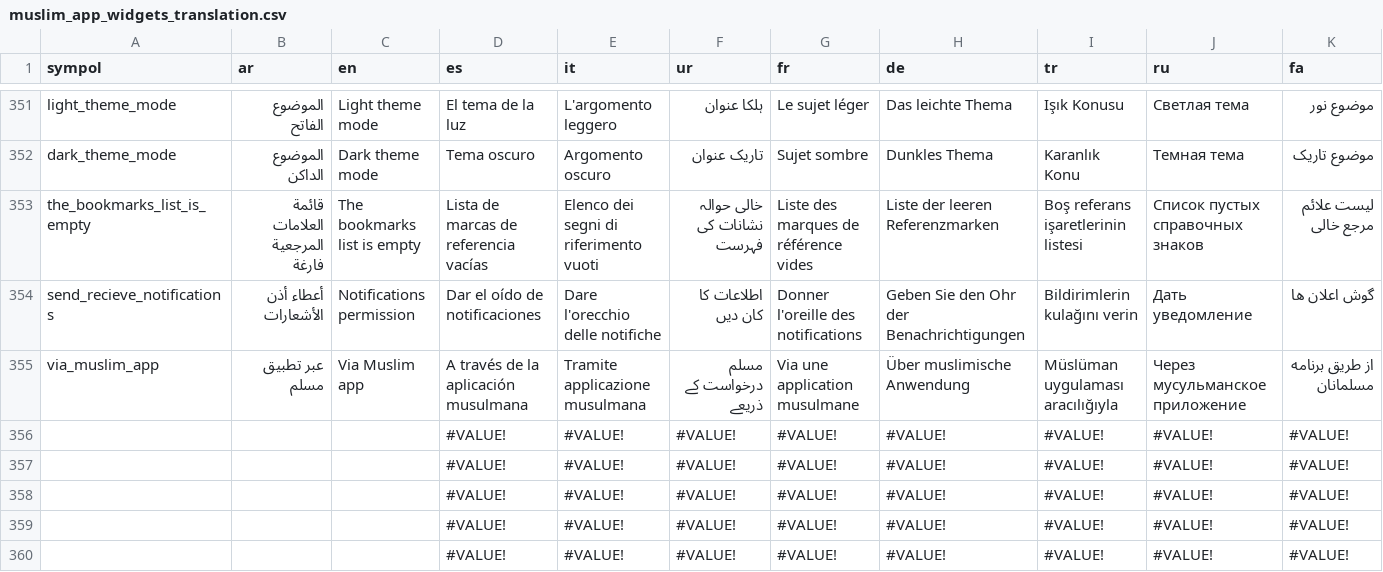
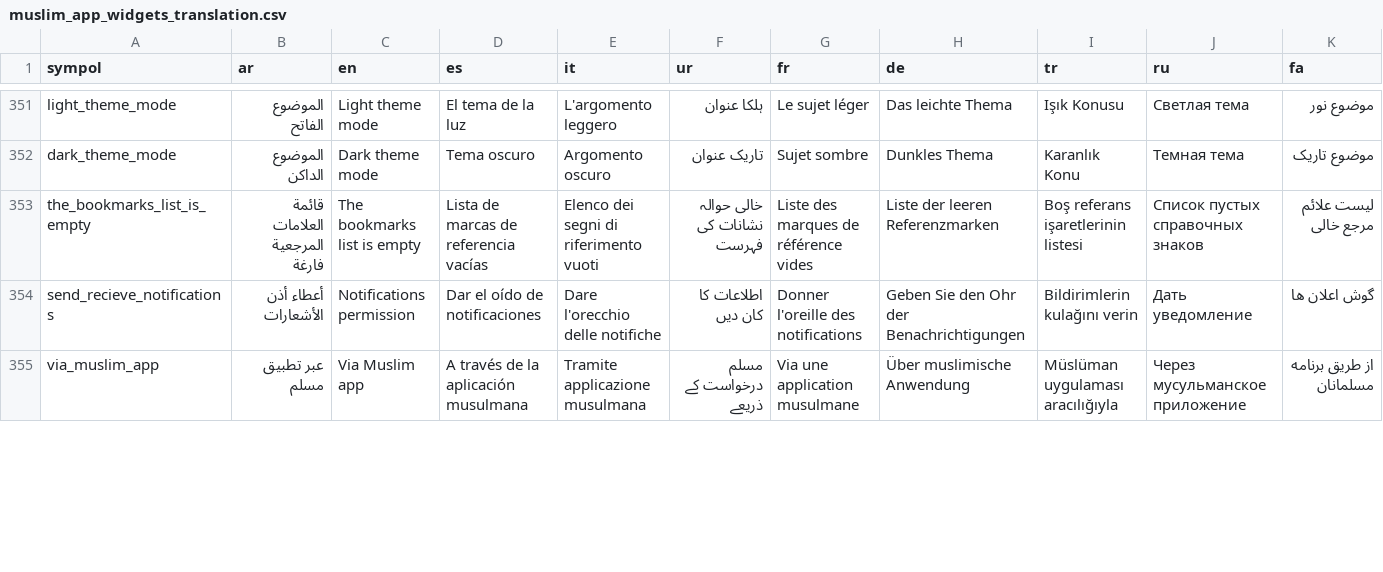
Before and after one commit to MohamedSci/Download-Upload-Images-With-Selenium, a CSV file: muslim_app_widgets_translation.csv, drawn as a sheet; only a part is shown, gaps mark what is left out; the diff covers the shown part only.

```diff
--- a/muslim_app_widgets_translation.csv
+++ b/muslim_app_widgets_translation.csv
@@ -355,6 +355 @@ send_recieve_notifications,أعطاء أذن الأشعارات,Notifications pe
 via_muslim_app,عبر تطبيق مسلم,Via Muslim app,A través de la aplicación musulmana,Tramite applicazione musulmana,مسلم درخواست کے ذریعے,Via une application musulmane,Über muslimische Anwendung,Müslüman uygulaması aracılığıyla,Через мусульманское приложение,از طریق برنامه مسلمانان
-,,,#VALUE!,#VALUE!,#VALUE!,#VALUE!,#VALUE!,#VALUE!,#VALUE!,#VALUE!
-,,,#VALUE!,#VALUE!,#VALUE!,#VALUE!,#VALUE!,#VALUE!,#VALUE!,#VALUE!
-,,,#VALUE!,#VALUE!,#VALUE!,#VALUE!,#VALUE!,#VALUE!,#VALUE!,#VALUE!
-,,,#VALUE!,#VALUE!,#VALUE!,#VALUE!,#VALUE!,#VALUE!,#VALUE!,#VALUE!
-,,,#VALUE!,#VALUE!,#VALUE!,#VALUE!,#VALUE!,#VALUE!,#VALUE!,#VALUE!
```
Also changed, not shown: 5 added rows and 86 edited cells elsewhere in this file, 54 other files.
